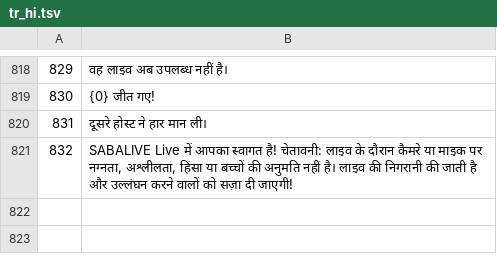
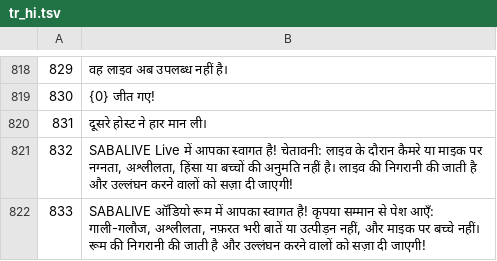
Before and after one commit to KDR9MGR/sabalive, a TSV file: tool/i18n/tr_hi.tsv, drawn as a sheet; only a part is shown, gaps mark what is left out.

```diff
--- a/tool/i18n/tr_hi.tsv
+++ b/tool/i18n/tr_hi.tsv
@@ -821 +821,2 @@
 832	SABALIVE Live में आपका स्वागत है! चेतावनी: लाइव के दौरान कैमरे या माइक पर नग्नता, अश्लीलता, हिंसा या बच्चों की अनुमति नहीं है। लाइव की निगरानी की जाती है और उल्लंघन करने वालों को सज़ा दी जाएगी!
+833	SABALIVE ऑडियो रूम में आपका स्वागत है! कृपया सम्मान से पेश आएँ: गाली-गलौज, अश्लीलता, नफ़रत भरी बातें या उत्पीड़न नहीं, और माइक पर बच्चे नहीं। रूम की निगरानी की जाती है और उल्लंघन करने वालों को सज़ा दी जाएगी!
```
Also changed, not shown: tool/i18n/tr_ar.tsv, tool/i18n/tr_bn.tsv, 12 other files.
